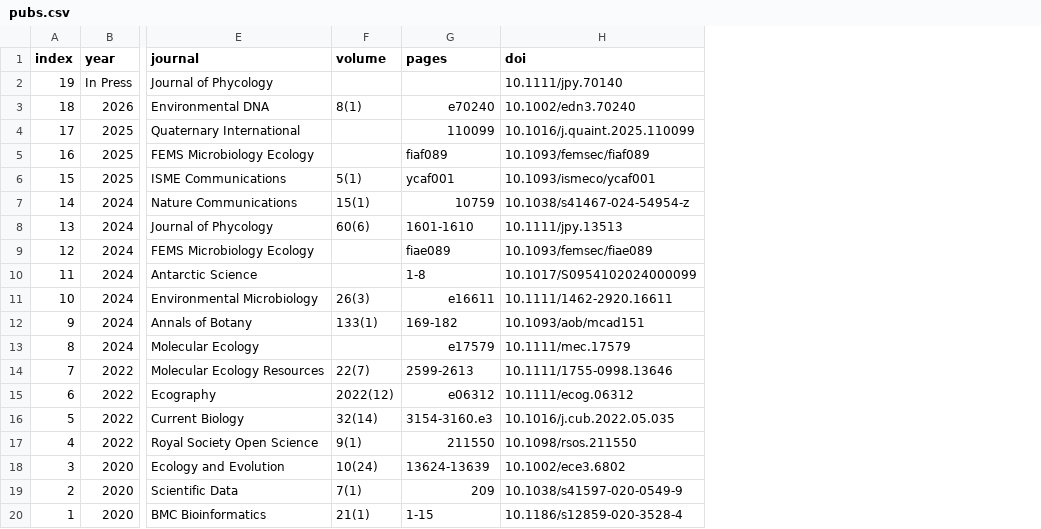
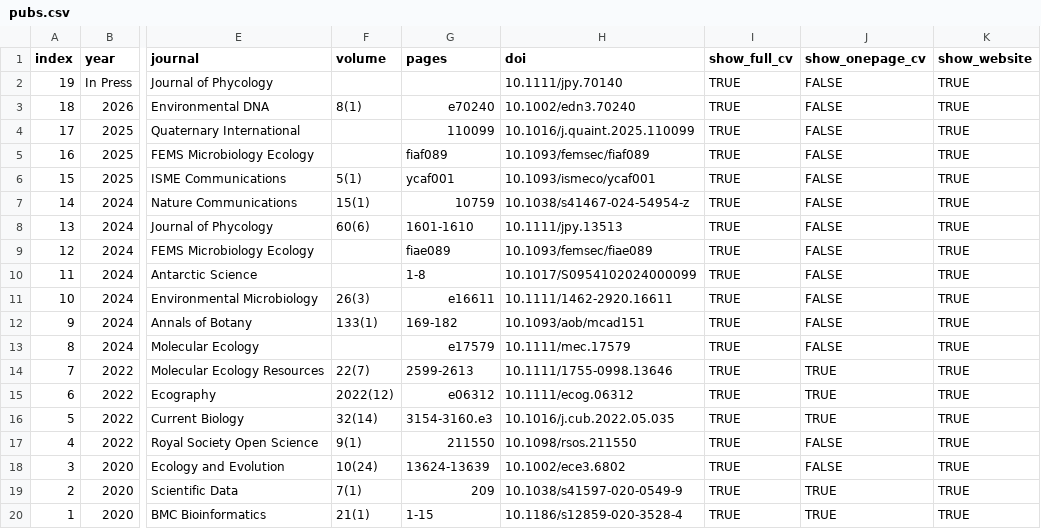
Before and after one commit to wpearman1996/wpearman1996.github.io, a CSV file: content/pubs.csv, drawn as a sheet; only a part is shown, gaps mark what is left out; the diff names each change by its address in the sheet, - before the commit and + after, or states it on an @@ line.

Commit message:
Consolidate CV/website content into one CSV, widen sidebar, fix photo
Sidebar:
- Widened via Quarto's $grid-sidebar-width Sass variable (250px -> 320px
  default), found by tracing the compiled grid-template-columns down to
  its source in Quarto's own bootstrap SCSS.
- Fixed the squished/oval profile photo: .sidebar-photo now uses
  aspect-ratio: 1/1 + object-fit: cover to crop a proper circle from the
  landscape source image instead of stretching it.

Content model:
- Replaced 5 separate CSVs (cv_education, cv_positions, cv_distinctions,
  cv_teaching, cv_presentations) with one content/cv_entries.csv (section,
  year, sort_year, title, where, location) covering education, positions,
  awards, grants, service, professional development, teaching, and talks.
- Added show_full_cv/show_onepage_cv/show_website boolean columns to both
  cv_entries.csv and pubs.csv. Every row now explicitly controls which of
  the three outputs (full CV, 1-page CV, website) it appears in -- add
  content or change what's shown by editing these CSVs directly, no code
  changes needed. Replaces the old ad hoc top_n/rank_by/category-filter
  logic entirely.
- _common.R rewritten around this: cv_entries(section, view) and
  load_pubs(view) are now the two data-access functions everything else
  is built from.
- One-page CV render script simplified: since visibility is now an
  explicit per-row choice instead of an auto-selected "top N", there's no
  more page-fitting search loop -- it renders once and reports the page
  count (warns if a flag selection no longer fits on one page).

Full CV layout: Selected teaching experience moved to page 1 (paired
with Education instead of Grants), and Awards and Honours trimmed from
10 to 8 entries on the full/one-page CVs specifically (still all 10 on
the website) via show_full_cv=FALSE on two minor entries.

Website CV page (_cv-body.qmd) now mirrors the PDF's section structure
(Awards / Grants / Service / Professional Development / Teaching / Talks
as separate headings) instead of one combined "Distinctions" list.

```diff
--- a/content/pubs.csv
+++ b/content/pubs.csv
+column I (show_full_cv), rows 2-20: all TRUE
+column J (show_onepage_cv), rows 2-20: FALSE | FALSE | FALSE | FALSE | FALSE | FALSE | FALSE | FALSE | FALSE | FALSE | FALSE | FALSE | TRUE | TRUE | TRUE | FALSE | FALSE | TRUE | TRUE
+column K (show_website), rows 2-20: all TRUE
```
Also changed, not shown: 19 other files.
